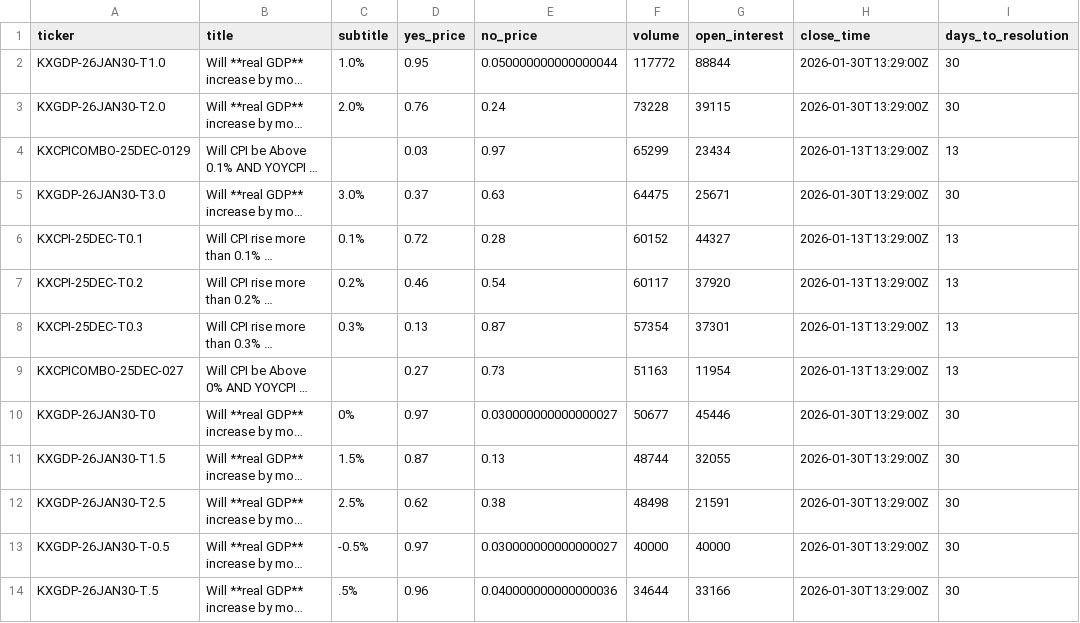
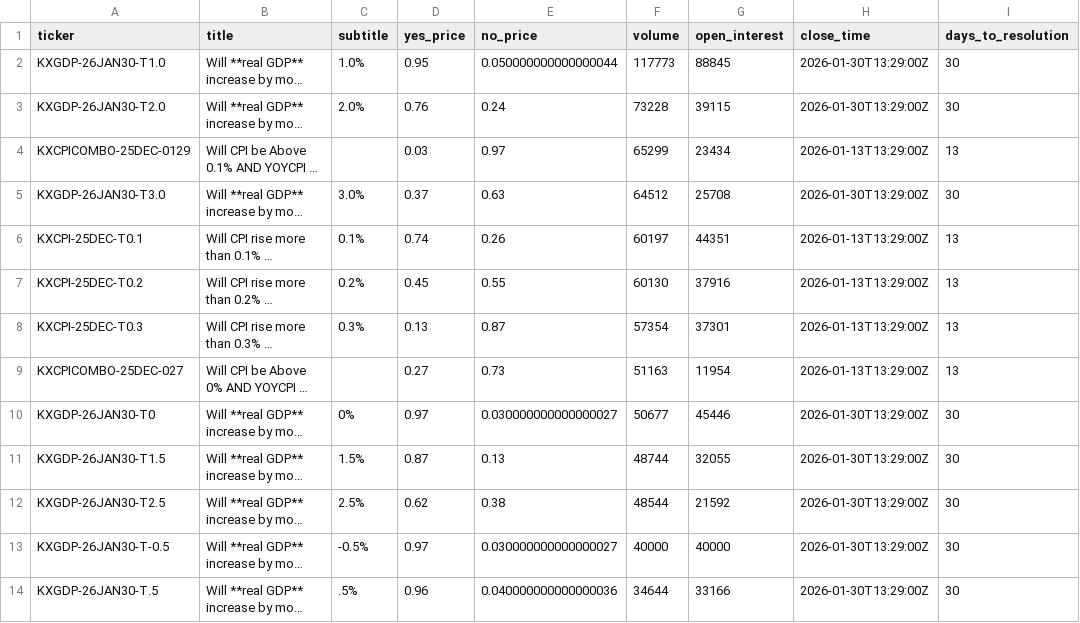
Before and after one commit to ChunTungZhuangLeo/moondev_follow, a CSV file: src/data/kalshiv2_live_1227/markets.csv, drawn as a sheet; only a part is shown; long unchanged cells end in …; the diff covers the shown part only; the diff names each change by its address in the sheet, - before the commit and + after, or states it on an @@ line.

```diff
--- a/src/data/kalshiv2_live_1227/markets.csv
+++ b/src/data/kalshiv2_live_1227/markets.csv
-F2 (volume): 117772
+F2 (volume): 117773
-G2 (open_interest): 88844
+G2 (open_interest): 88845
-F5 (volume): 64475
+F5 (volume): 64512
-G5 (open_interest): 25671
+G5 (open_interest): 25708
-D6 (yes_price): 0.72
+D6 (yes_price): 0.74
-E6 (no_price): 0.28
+E6 (no_price): 0.26
-F6 (volume): 60152
+F6 (volume): 60197
-G6 (open_interest): 44327
+G6 (open_interest): 44351
-D7 (yes_price): 0.46
+D7 (yes_price): 0.45
-E7 (no_price): 0.54
+E7 (no_price): 0.55
-F7 (volume): 60117
+F7 (volume): 60130
-G7 (open_interest): 37920
+G7 (open_interest): 37916
-F12 (volume): 48498
+F12 (volume): 48544
-G12 (open_interest): 21591
+G12 (open_interest): 21592
```
Also changed, not shown: 4 added rows, 4 removed rows and 41 edited cells elsewhere in this file, src/data/kalshiv2_live_1227/price_history.csv, src/data/kalshiv2_live_1227/trades.csv, 1 other file.
